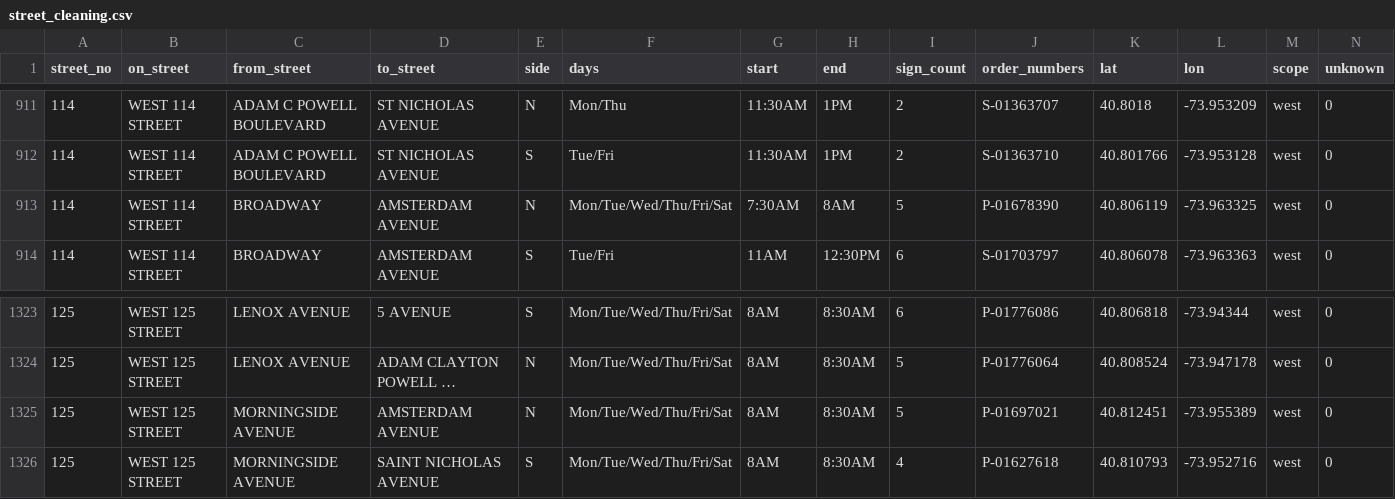
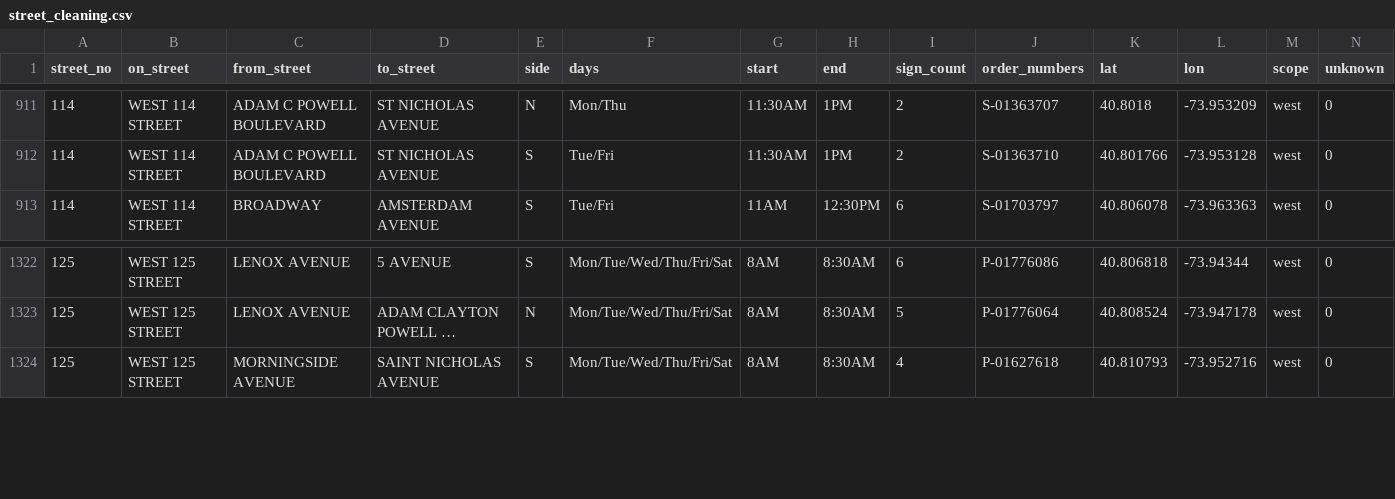
Before and after one commit to brandonbm-creator/nyc-street-parking, a CSV file: data/street_cleaning.csv, drawn as a sheet; only a part is shown, gaps mark what is left out; long unchanged cells end in …; the diff names each change by its address in the sheet, - before the commit and + after, or states it on an @@ line.

```diff
--- a/data/street_cleaning.csv
+++ b/data/street_cleaning.csv
-row 913: 114 | WEST 114 STREET | BROADWAY | AMSTERDAM AVENUE | N | Mon/Tue/Wed/Thu/Fri/Sat | 7:30AM | 8AM | 5 | P-01678390 | 40.806119 | -73.963325 | west | 0
-row 1325: 125 | WEST 125 STREET | MORNINGSIDE AVENUE | AMSTERDAM AVENUE | N | Mon/Tue/Wed/Thu/Fri/Sat | 8AM | 8:30AM | 5 | P-01697021 | 40.812451 | -73.955389 | west | 0
```
Also changed, not shown: 1 other file.
